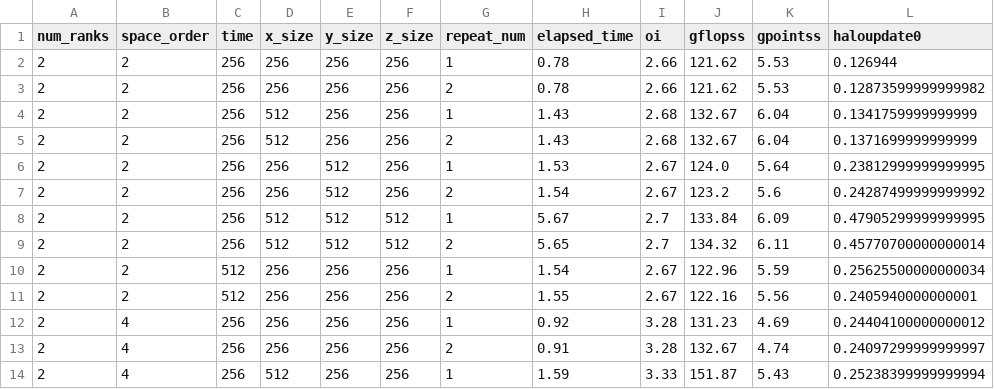
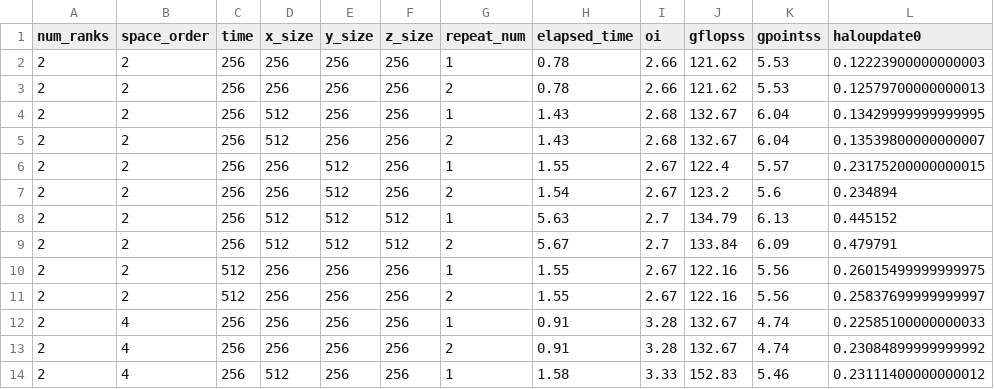
Before and after one commit to NicholasDuer/devito-tiling, a CSV file: results/yam/results/results_standard_mpi.csv, drawn as a sheet; only a part is shown; the diff covers the shown part only.

```diff
--- a/results/yam/results/results_standard_mpi.csv
+++ b/results/yam/results/results_standard_mpi.csv
@@ -1,14 +1,14 @@
 num_ranks,space_order,time,x_size,y_size,z_size,repeat_num,elapsed_time,oi,gflopss,gpointss,haloupdate0
-2,2,256,256,256,256,1,0.78,2.66,121.62,5.53,0.126944
-2,2,256,256,256,256,2,0.78,2.66,121.62,5.53,0.12873599999999982
-2,2,256,512,256,256,1,1.43,2.68,132.67,6.04,0.1341759999999999
-2,2,256,512,256,256,2,1.43,2.68,132.67,6.04,0.1371699999999999
-2,2,256,256,512,256,1,1.53,2.67,124.0,5.64,0.23812999999999995
-2,2,256,256,512,256,2,1.54,2.67,123.2,5.6,0.24287499999999992
-2,2,256,512,512,512,1,5.67,2.7,133.84,6.09,0.47905299999999995
-2,2,256,512,512,512,2,5.65,2.7,134.32,6.11,0.45770700000000014
-2,2,512,256,256,256,1,1.54,2.67,122.96,5.59,0.25625500000000034
-2,2,512,256,256,256,2,1.55,2.67,122.16,5.56,0.2405940000000001
-2,4,256,256,256,256,1,0.92,3.28,131.23,4.69,0.24404100000000012
-2,4,256,256,256,256,2,0.91,3.28,132.67,4.74,0.24097299999999997
-2,4,256,512,256,256,1,1.59,3.33,151.87,5.43,0.25238399999999994
+2,2,256,256,256,256,1,0.78,2.66,121.62,5.53,0.12223900000000003
+2,2,256,256,256,256,2,0.78,2.66,121.62,5.53,0.12579700000000013
+2,2,256,512,256,256,1,1.43,2.68,132.67,6.04,0.13429999999999995
+2,2,256,512,256,256,2,1.43,2.68,132.67,6.04,0.13539800000000007
+2,2,256,256,512,256,1,1.55,2.67,122.4,5.57,0.23175200000000015
+2,2,256,256,512,256,2,1.54,2.67,123.2,5.6,0.234894
+2,2,256,512,512,512,1,5.63,2.7,134.79,6.13,0.445152
+2,2,256,512,512,512,2,5.67,2.7,133.84,6.09,0.479791
+2,2,512,256,256,256,1,1.55,2.67,122.16,5.56,0.26015499999999975
+2,2,512,256,256,256,2,1.55,2.67,122.16,5.56,0.25837699999999997
+2,4,256,256,256,256,1,0.91,3.28,132.67,4.74,0.22585100000000033
+2,4,256,256,256,256,2,0.91,3.28,132.67,4.74,0.23084899999999992
+2,4,256,512,256,256,1,1.58,3.33,152.83,5.46,0.23111400000000012
```
Also changed, not shown: 2 removed rows and 51 edited cells elsewhere in this file, results/yam/results/results_overlapped_mpi.csv, 18 other files.
